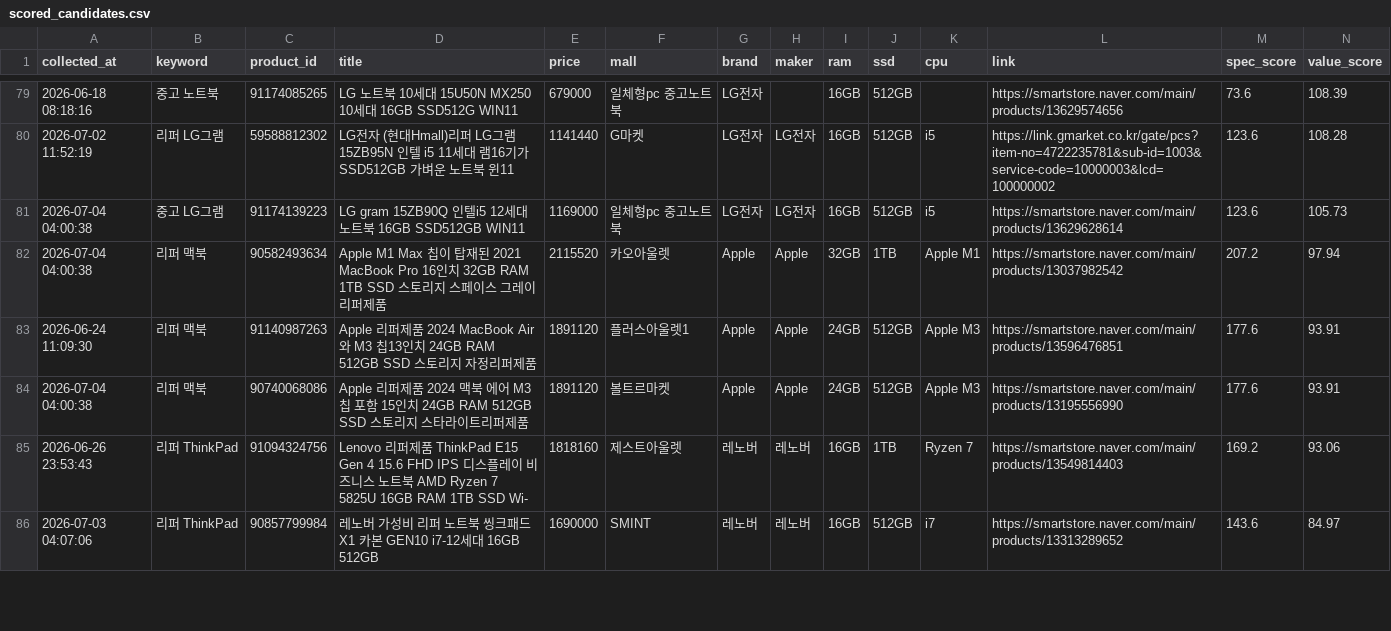
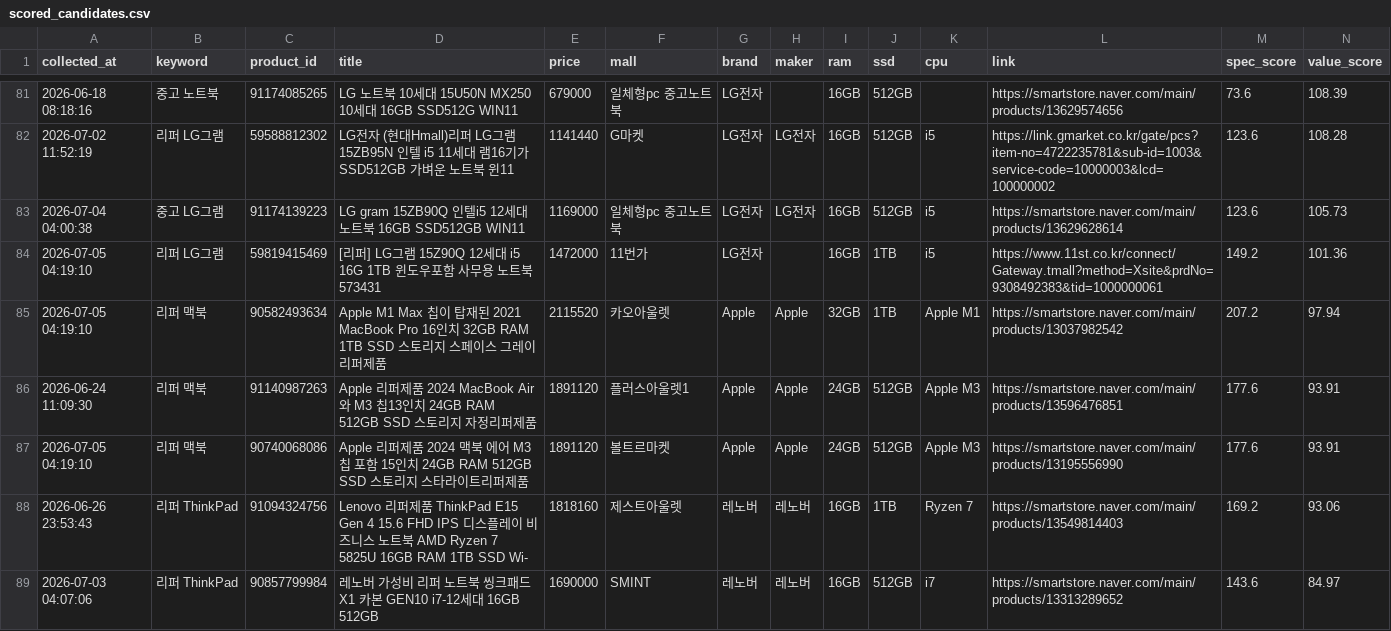
Before and after one commit to yunhappa/refurb-laptop-tracker, a CSV file: scored_candidates.csv, drawn as a sheet; only a part is shown, gaps mark what is left out; the diff covers the shown part only.

```diff
--- a/scored_candidates.csv
+++ b/scored_candidates.csv
@@ -81,5 +83,6 @@
 2026-07-04 04:00:38,중고 LG그램,91174139223,LG gram 15ZB90Q 인텔i5 12세대 노트북 16GB SSD512GB WIN11,1169000,일체형pc  중고노트북,LG전자,LG전자,16GB,512GB,i5,https://smartstore.naver.com/main/products/13629628614,123.6,105.73
-2026-07-04 04:00:38,리퍼 맥북,90582493634,Apple M1 Max 칩이 탑재된 2021 MacBook Pro 16인치 32GB RAM 1TB SSD 스토리지 스페이스 그레이리퍼제품,2115520,카오아울렛,Apple,Apple,32GB,1TB,Apple M1,https://smartstore.naver.com/main/products/13037982542,207.2,97.94
+2026-07-05 04:19:10,리퍼 LG그램,59819415469,[리퍼] LG그램 15Z90Q 12세대 i5 16G 1TB 윈도우포함 사무용 노트북 573431,1472000,11번가,LG전자,,16GB,1TB,i5,https://www.11st.co.kr/connect/Gateway.tmall?method=Xsite&prdNo=9308492383&tid=1000000061,149.2,101.36
+2026-07-05 04:19:10,리퍼 맥북,90582493634,Apple M1 Max 칩이 탑재된 2021 MacBook Pro 16인치 32GB RAM 1TB SSD 스토리지 스페이스 그레이리퍼제품,2115520,카오아울렛,Apple,Apple,32GB,1TB,Apple M1,https://smartstore.naver.com/main/products/13037982542,207.2,97.94
 2026-06-24 11:09:30,리퍼 맥북,91140987263,Apple 리퍼제품 2024 MacBook Air와 M3 칩13인치 24GB RAM 512GB SSD 스토리지 자정리퍼제품,1891120,플러스아울렛1,Apple,Apple,24GB,512GB,Apple M3,https://smartstore.naver.com/main/products/13596476851,177.6,93.91
-2026-07-04 04:00:38,리퍼 맥북,90740068086,Apple 리퍼제품 2024 맥북 에어 M3 칩 포함 15인치 24GB RAM 512GB SSD 스토리지 스타라이트리퍼제품,1891120,볼트르마켓,Apple,Apple,24GB,512GB,Apple M3,https://smartstore.naver.com/main/products/13195556990,177.6,93.91
+2026-07-05 04:19:10,리퍼 맥북,90740068086,Apple 리퍼제품 2024 맥북 에어 M3 칩 포함 15인치 24GB RAM 512GB SSD 스토리지 스타라이트리퍼제품,1891120,볼트르마켓,Apple,Apple,24GB,512GB,Apple M3,https://smartstore.naver.com/main/products/13195556990,177.6,93.91
 2026-06-26 23:53:43,리퍼 ThinkPad,91094324756,Lenovo 리퍼제품 ThinkPad E15 Gen 4 15.6 FHD IPS 디스플레이 비즈니스 노트북 AMD Ryzen 7 5825U 16GB RAM 1TB SSD Wi-,1818160,제스트아울렛,레노버,레노버,16GB,1TB,Ryzen 7,https://smartstore.naver.com/main/products/13549814403,169.2,93.06
```
Also changed, not shown: 3 added rows and 32 edited cells elsewhere in this file, best_by_model.csv, buy_timing_result.csv, 3 other files.
